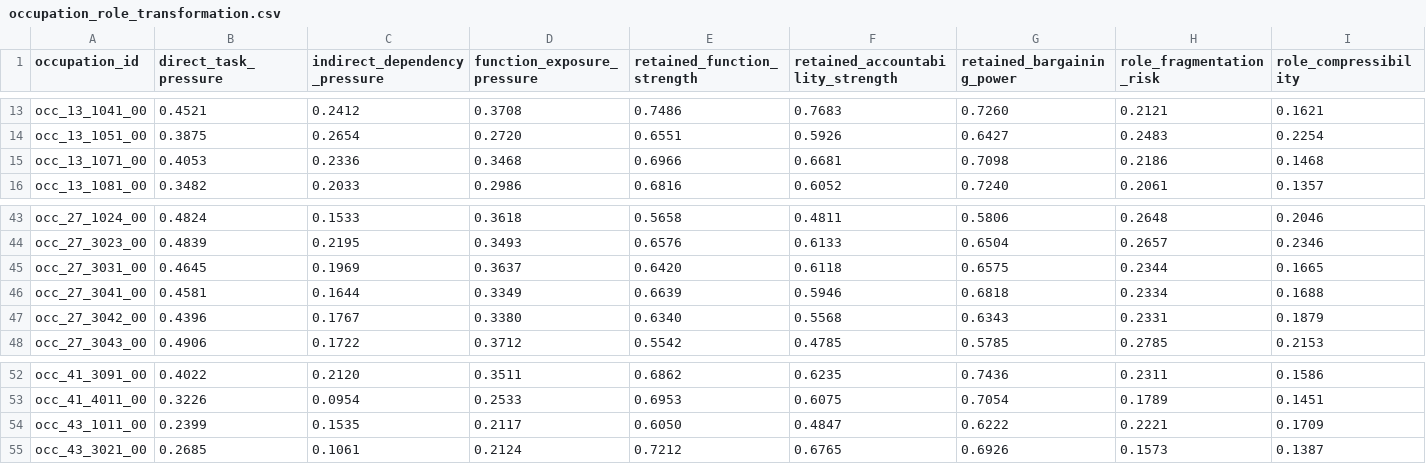
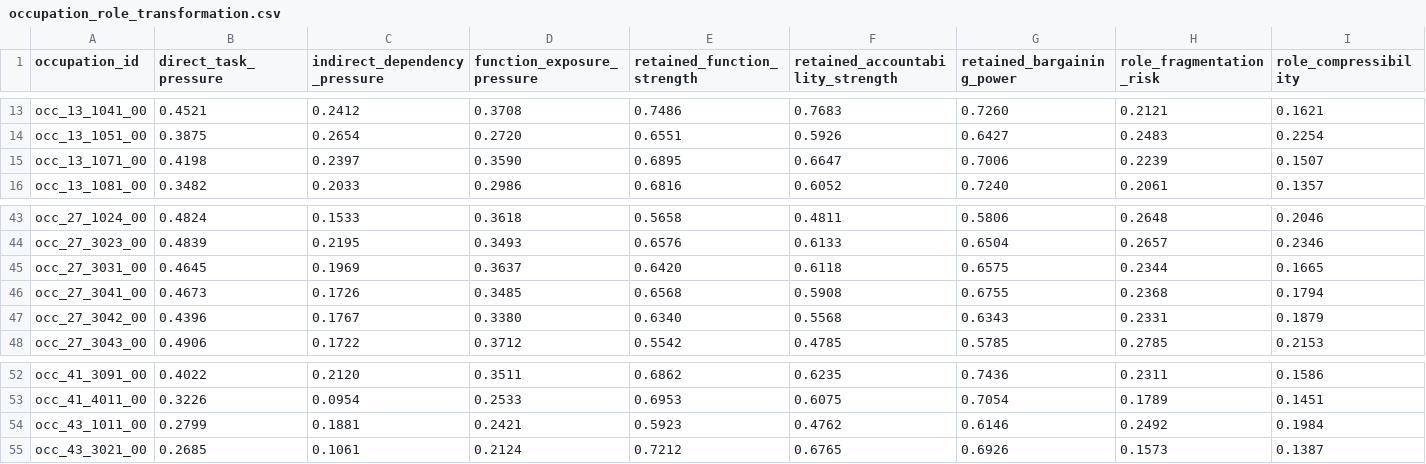
Before and after one commit to wrenthejewels/DLYJ, a CSV file: data/normalized/occupation_role_transformation.csv, drawn as a sheet; only a part is shown, gaps mark what is left out; the diff covers the shown part only; the diff names each change by its address in the sheet, - before the commit and + after, or states it on an @@ line.

```diff
--- a/data/normalized/occupation_role_transformation.csv
+++ b/data/normalized/occupation_role_transformation.csv
-B15 (direct_task_pressure): 0.4053
+B15 (direct_task_pressure): 0.4198
-C15 (indirect_dependency_pressure): 0.2336
+C15 (indirect_dependency_pressure): 0.2397
-D15 (function_exposure_pressure): 0.3468
+D15 (function_exposure_pressure): 0.3590
-E15 (retained_function_strength): 0.6966
+E15 (retained_function_strength): 0.6895
-F15 (retained_accountability_strength): 0.6681
+F15 (retained_accountability_strength): 0.6647
-G15 (retained_bargaining_power): 0.7098
+G15 (retained_bargaining_power): 0.7006
-H15 (role_fragmentation_risk): 0.2186
+H15 (role_fragmentation_risk): 0.2239
-I15 (role_compressibility): 0.1468
+I15 (role_compressibility): 0.1507
-B46 (direct_task_pressure): 0.4581
+B46 (direct_task_pressure): 0.4673
-C46 (indirect_dependency_pressure): 0.1644
+C46 (indirect_dependency_pressure): 0.1726
-D46 (function_exposure_pressure): 0.3349
+D46 (function_exposure_pressure): 0.3485
-E46 (retained_function_strength): 0.6639
+E46 (retained_function_strength): 0.6568
-F46 (retained_accountability_strength): 0.5946
+F46 (retained_accountability_strength): 0.5908
-G46 (retained_bargaining_power): 0.6818
+G46 (retained_bargaining_power): 0.6755
-H46 (role_fragmentation_risk): 0.2334
+H46 (role_fragmentation_risk): 0.2368
-I46 (role_compressibility): 0.1688
+I46 (role_compressibility): 0.1794
-B54 (direct_task_pressure): 0.2399
+B54 (direct_task_pressure): 0.2799
-C54 (indirect_dependency_pressure): 0.1535
+C54 (indirect_dependency_pressure): 0.1881
-D54 (function_exposure_pressure): 0.2117
+D54 (function_exposure_pressure): 0.2421
-E54 (retained_function_strength): 0.6050
+E54 (retained_function_strength): 0.5923
-F54 (retained_accountability_strength): 0.4847
+F54 (retained_accountability_strength): 0.4762
-G54 (retained_bargaining_power): 0.6222
+G54 (retained_bargaining_power): 0.6146
-H54 (role_fragmentation_risk): 0.2221
+H54 (role_fragmentation_risk): 0.2492
-I54 (role_compressibility): 0.1709
+I54 (role_compressibility): 0.1984
```
Also changed, not shown: 37 edited cells elsewhere in this file, data/metadata/reviewed_task_exposure_overrides.csv, data/normalized/occupation_role_explanations.csv, 11 other files.
